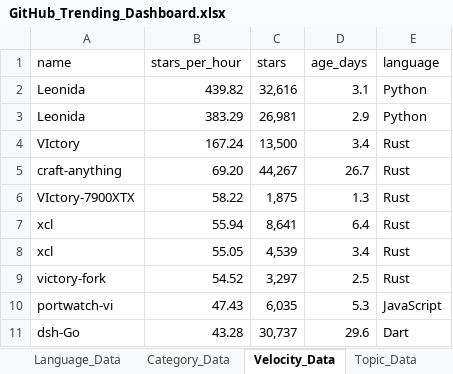
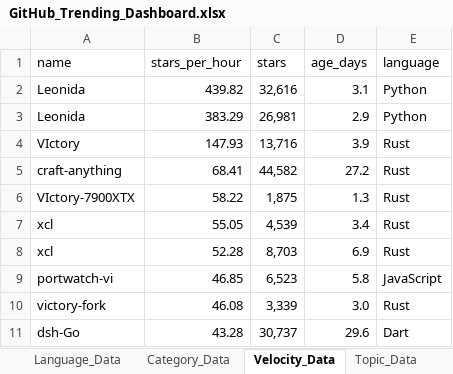
Before and after one commit to DishantBhere/GitHub-ETL-Engine, an Excel workbook: GitHub_Trending_Dashboard.xlsx, sheet Velocity_Data, drawn as a sheet; values as stored, in another font and other column widths than the file's, no borders; table styles not drawn; removed rows and columns are numbered as before the commit, all else as after; the diff names each change by its address in the sheet, - before the commit and + after, or states it on an @@ line.

```diff
--- a/GitHub_Trending_Dashboard.xlsx (sheet Velocity_Data)
+++ b/GitHub_Trending_Dashboard.xlsx (sheet Velocity_Data)
-row 4: VIctory | 167.24 | 13,500 | 3.4 | Rust
-row 5: craft-anything | 69.20 | 44,267 | 26.7 | Rust
+row 4: VIctory | 147.93 | 13,716 | 3.9 | Rust
+row 5: craft-anything | 68.41 | 44,582 | 27.2 | Rust
-row 7: xcl | 55.94 | 8,641 | 6.4 | Rust
-row 9: victory-fork | 54.52 | 3,297 | 2.5 | Rust
-row 10: portwatch-vi | 47.43 | 6,035 | 5.3 | JavaScript
+row 8: xcl | 52.28 | 8,703 | 6.9 | Rust
+row 9: portwatch-vi | 46.85 | 6,523 | 5.8 | JavaScript
+row 10: victory-fork | 46.08 | 3,339 | 3.0 | Rust
```
Also changed, not shown: sheet Repo_Data, sheet Language_Data, sheet Topic_Data, sheet Activity_Data, sheet Config, sheet Category_Data, 7 other files.
